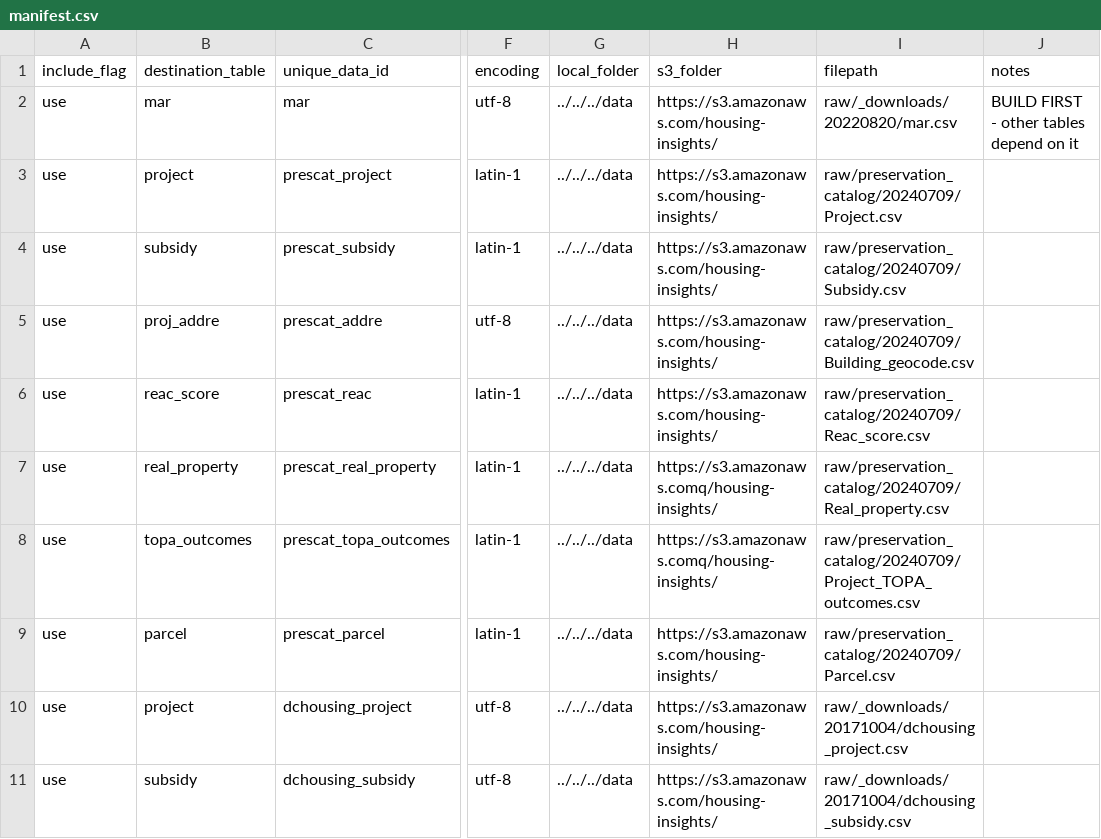
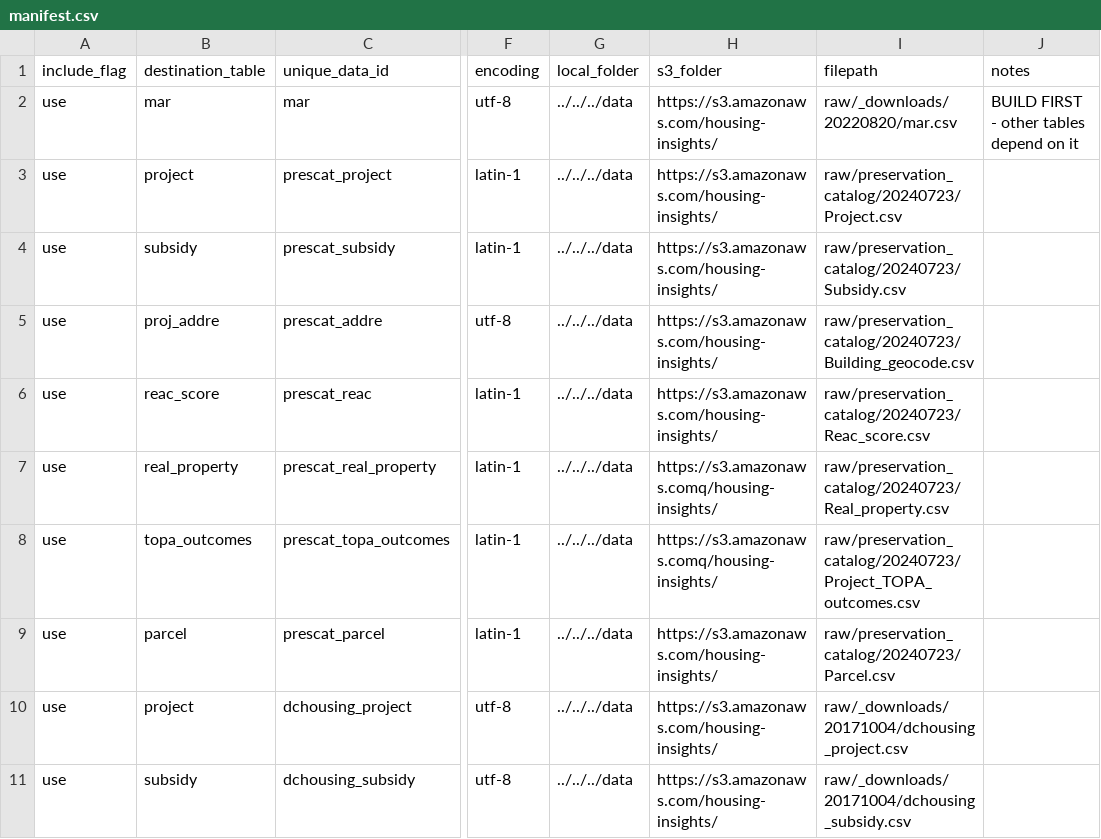
Before and after one commit to focusconsulting/housing-insights, a CSV file: python/scripts/manifest.csv, drawn as a sheet; only a part is shown, gaps mark what is left out; the diff names each change by its address in the sheet, - before the commit and + after, or states it on an @@ line.

Commit message:
Add updated PRESCAT with TOPA dates

```diff
--- a/python/scripts/manifest.csv
+++ b/python/scripts/manifest.csv
-I3 (filepath): raw/preservation_catalog/20240709/Project.csv
+I3 (filepath): raw/preservation_catalog/20240723/Project.csv
-I4 (filepath): raw/preservation_catalog/20240709/Subsidy.csv
+I4 (filepath): raw/preservation_catalog/20240723/Subsidy.csv
-I5 (filepath): raw/preservation_catalog/20240709/Building_geocode.csv
+I5 (filepath): raw/preservation_catalog/20240723/Building_geocode.csv
-I6 (filepath): raw/preservation_catalog/20240709/Reac_score.csv
+I6 (filepath): raw/preservation_catalog/20240723/Reac_score.csv
-I7 (filepath): raw/preservation_catalog/20240709/Real_property.csv
+I7 (filepath): raw/preservation_catalog/20240723/Real_property.csv
-I8 (filepath): raw/preservation_catalog/20240709/Project_TOPA_outcomes.csv
+I8 (filepath): raw/preservation_catalog/20240723/Project_TOPA_outcomes.csv
-I9 (filepath): raw/preservation_catalog/20240709/Parcel.csv
+I9 (filepath): raw/preservation_catalog/20240723/Parcel.csv
```
Also changed, not shown: 3 other files.
